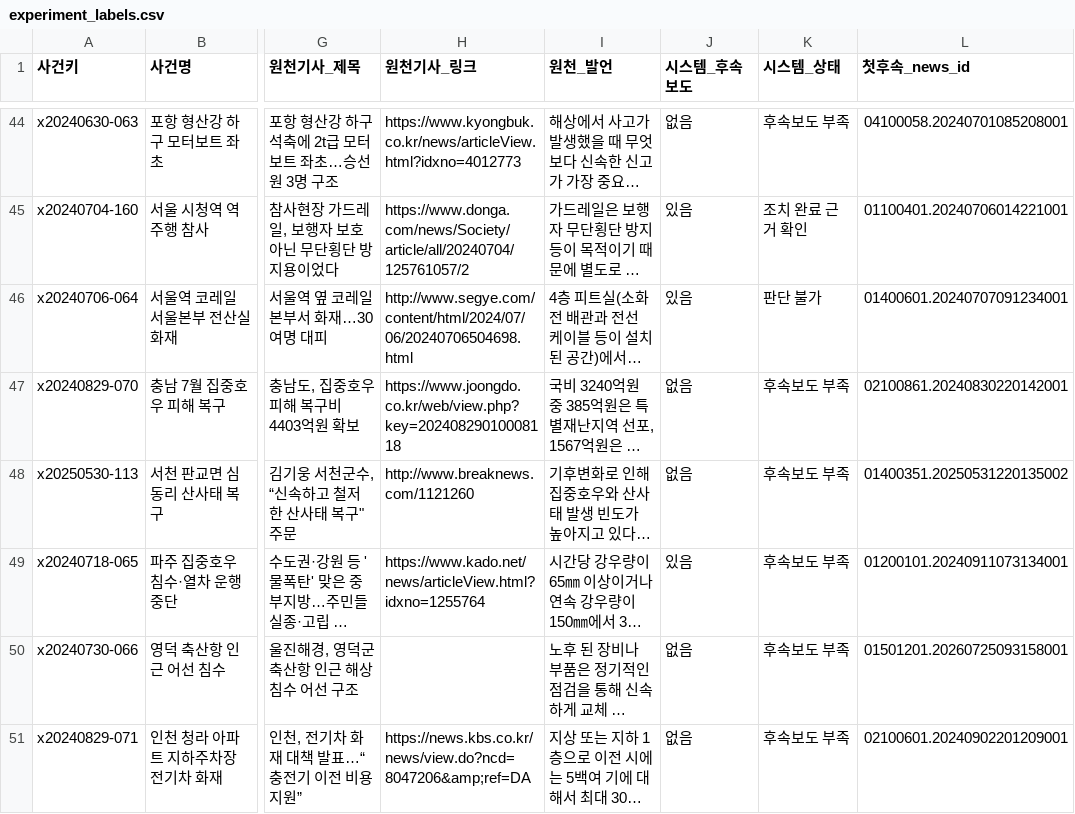
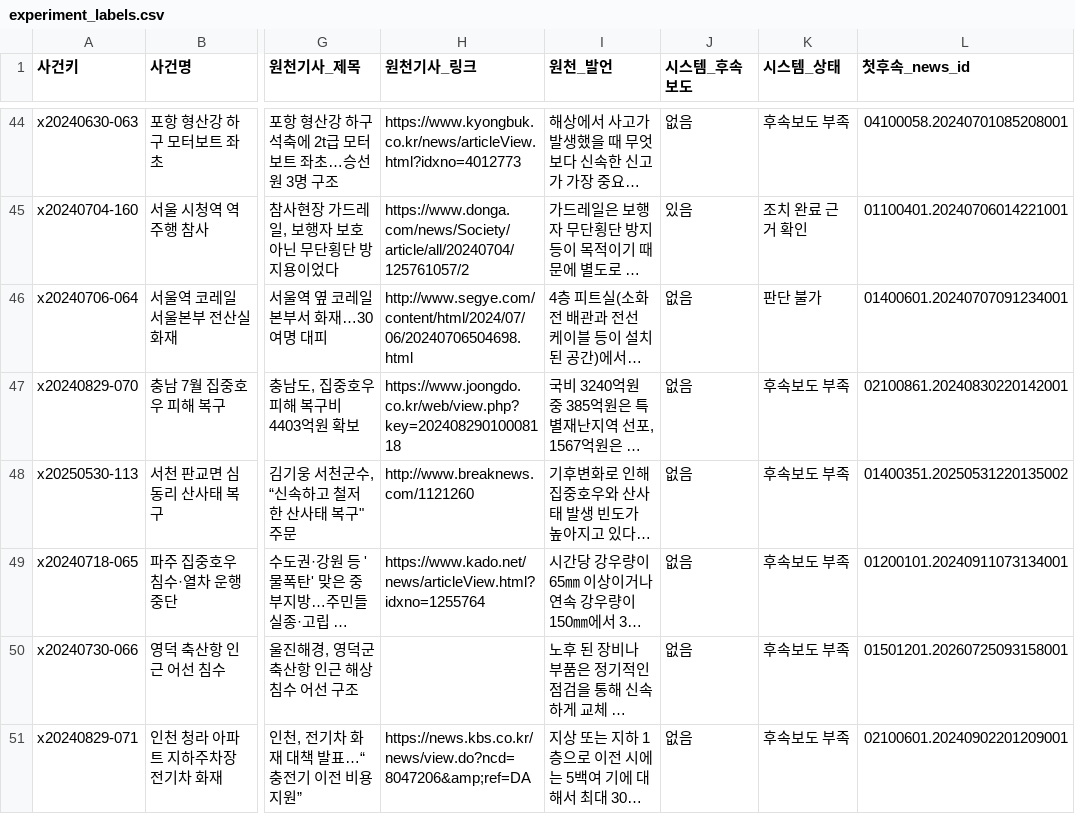
Before and after one commit to LH-GWAN/migyeol, a CSV file: backend/gold/experiment_labels.csv, drawn as a sheet; only a part is shown, gaps mark what is left out; long unchanged cells end in …; the diff names each change by its address in the sheet, - before the commit and + after, or states it on an @@ line.

Commit message:
fix(metrics): '후속보도 확인'을 상태(완료·진행·새로운 문제)로 세기 — 68 → 66, 상태 분포와 합이 맞게 · 대시보드 흐름줄 원천 기사 1,559 · KPI 타일 겹침 안내
신호는 있으나 판단 불가(212)·후속보도 부족(213)인 2건이 '후속보도 확인'에 섞여 있었다.
P/R/F1 0.971/0.868/0.917 → 0.970/0.842/0.901 (docs/EXPERIMENT.md §17).

```diff
--- a/backend/gold/experiment_labels.csv
+++ b/backend/gold/experiment_labels.csv
-J46 (시스템_후속보도): 있음
+J46 (시스템_후속보도): 없음
-J49 (시스템_후속보도): 있음
+J49 (시스템_후속보도): 없음
```
Also changed, not shown: 17 other files.
